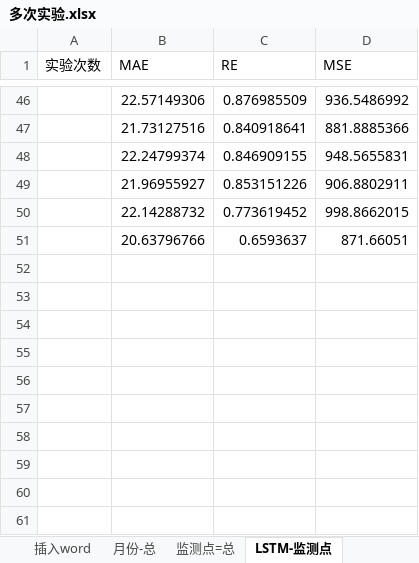
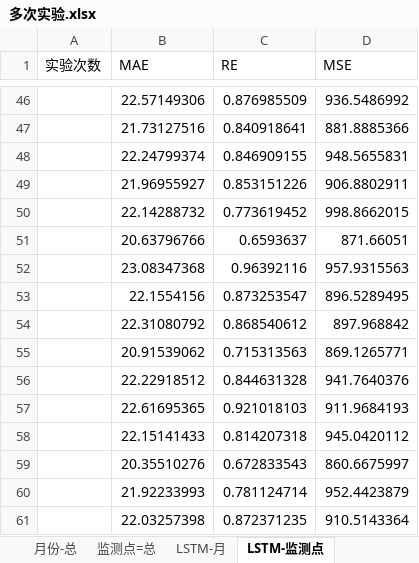
Before and after one commit to code12ab/AOD-PM2.5, an Excel workbook: 各个子模块/模型模块/多次实验.xlsx, sheet LSTM-监测点, drawn as a sheet; only a part is shown, gaps mark what is left out; values as stored, in another font and other column widths than the file's, no borders; the diff names each change by its address in the sheet, - before the commit and + after, or states it on an @@ line.

```diff
--- a/各个子模块/模型模块/多次实验.xlsx (sheet LSTM-监测点)
+++ b/各个子模块/模型模块/多次实验.xlsx (sheet LSTM-监测点)
+sheet tab: LSTM-月
+row 52:  | 23.08347368 | 0.96392116 | 957.9315563
+row 53:  | 22.1554156 | 0.873253547 | 896.5289495
+row 54:  | 22.31080792 | 0.868540612 | 897.968842
+row 55:  | 20.91539062 | 0.715313563 | 869.1265771
+row 56:  | 22.22918512 | 0.844631328 | 941.7640376
+row 57:  | 22.61695365 | 0.921018103 | 911.9684193
+row 58:  | 22.15141433 | 0.814207318 | 945.0420112
+row 59:  | 20.35510276 | 0.672833543 | 860.6675997
+row 60:  | 21.92233993 | 0.781124714 | 952.4423879
+row 61:  | 22.03257398 | 0.872371235 | 910.5143364
```
Also changed, not shown: sheet 监测点=总, sheet 月份-总, sheet 插入word, charts or pictures, 各个子模块/模型模块/位置/lstm100_sta.xlsx, 各个子模块/模型模块/月份/多输入_随机月份_标准化.xlsx, 8 other files.
